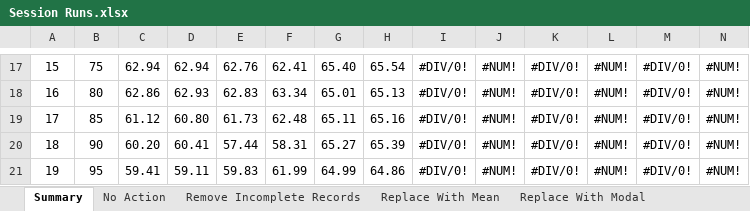
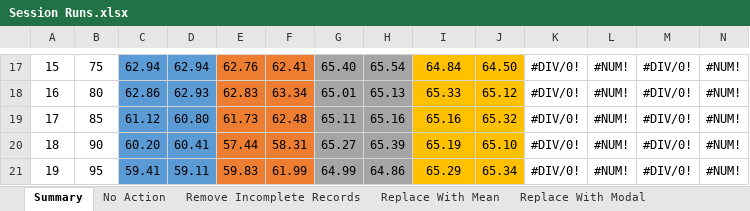
Before and after one commit to ColinWilcox1967/PhD-DataSetAnalysis-Diabetes, an Excel workbook: Session Runs.xlsx, sheet Summary, drawn as a sheet; only a part is shown, gaps mark what is left out; values as stored, in another font and other column widths than the file's, no borders; charts and pictures not drawn; the diff covers the shown part only; the diff names each change by its address in the sheet, - before the commit and + after, or states it on an @@ line.

```diff
--- a/Session Runs.xlsx (sheet Summary)
+++ b/Session Runs.xlsx (sheet Summary)
-C17:D21 fill: none
+C17:D21 fill: #5B9BD5
-E17:F21 fill: none
+E17:F21 fill: #ED7D31
-G17:H21 fill: none
+G17:H21 fill: #A5A5A5
-I17:J21 fill: none
+I17:J21 fill: #FFC000
-I17: #DIV/0!
+I17: 64.84
-J17: #NUM!
+J17: 64.50
-I18: #DIV/0!
+I18: 65.33
-J18: #NUM!
+J18: 65.12
-I19: #DIV/0!
+I19: 65.16
-J19: #NUM!
+J19: 65.32
-I20: #DIV/0!
+I20: 65.19
-J20: #NUM!
+J20: 65.10
-I21: #DIV/0!
+I21: 65.29
-J21: #NUM!
+J21: 65.34
```
Also changed, not shown: 28 edited cells and cell formats elsewhere in this sheet, sheet Replace With Modal, charts or pictures.
